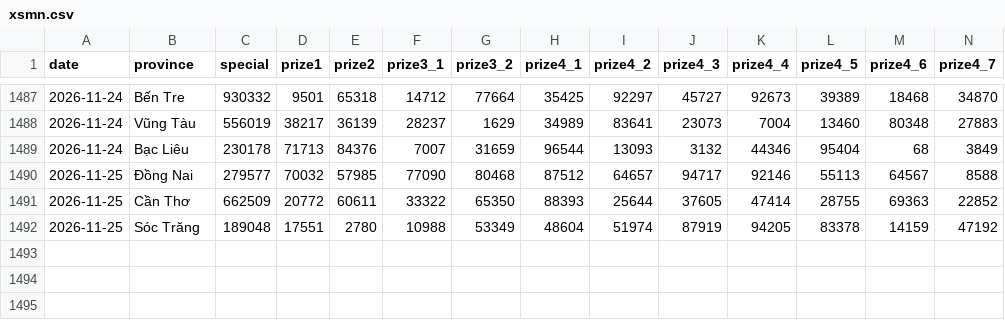
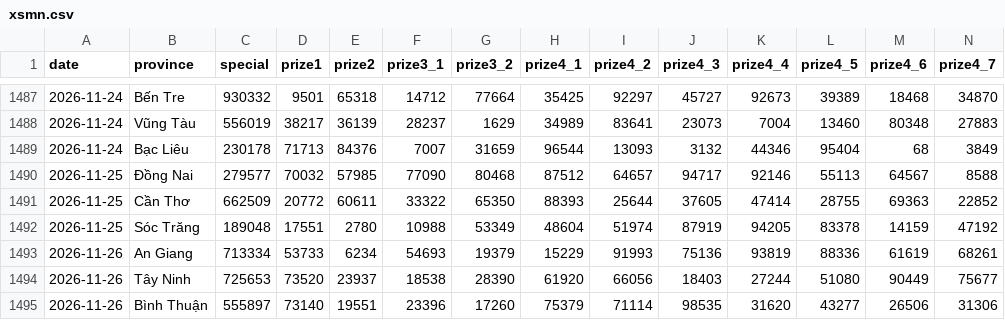
Before and after one commit to phuc341986/vietnam-lottery, a CSV file: data/xsmn.csv, drawn as a sheet; only a part is shown, gaps mark what is left out; rows hold the shown columns only; the diff names each change by its address in the sheet, - before the commit and + after, or states it on an @@ line.

```diff
--- a/data/xsmn.csv
+++ b/data/xsmn.csv
+row 1493: 2026-11-26 | An Giang | 713334 | 53733 | 6234 | 54693 | 19379 | 15229 | 91993 | 75136 | 93819 | 88336 | 61619 | 68261
+row 1494: 2026-11-26 | Tây Ninh | 725653 | 73520 | 23937 | 18538 | 28390 | 61920 | 66056 | 18403 | 27244 | 51080 | 90449 | 75677
+row 1495: 2026-11-26 | Bình Thuận | 555897 | 73140 | 19551 | 23396 | 17260 | 75379 | 71114 | 98535 | 31620 | 43277 | 26506 | 31306
```
Also changed, not shown: data/xsmn-2-digits.csv, data/xsmn-sparse.csv, 8 other files.
